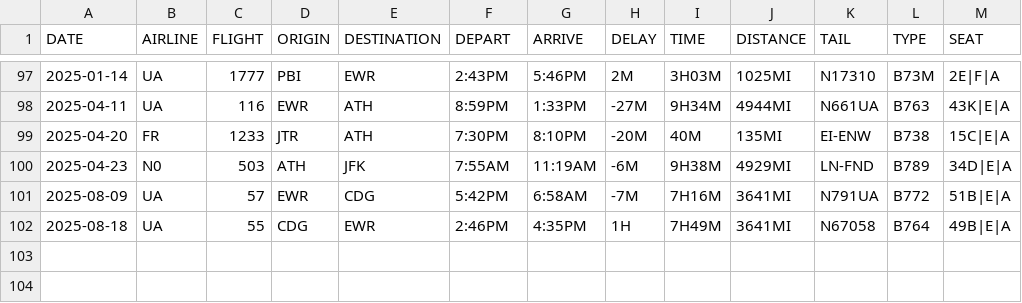
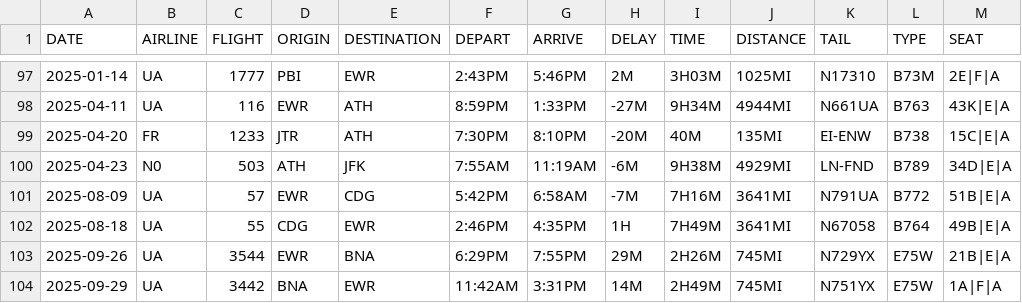
Before and after one commit to mb4828/my-flight-log, a CSV file: kml_utility/MyFlightLog.csv, drawn as a sheet; only a part is shown, gaps mark what is left out; the diff names each change by its address in the sheet, - before the commit and + after, or states it on an @@ line.

```diff
--- a/kml_utility/MyFlightLog.csv
+++ b/kml_utility/MyFlightLog.csv
+row 103: 2025-09-26 | UA | 3544 | EWR | BNA | 6:29PM | 7:55PM | 29M | 2H26M | 745MI | N729YX | E75W | 21B|E|A
+row 104: 2025-09-29 | UA | 3442 | BNA | EWR | 11:42AM | 3:31PM | 14M | 2H49M | 745MI | N751YX | E75W | 1A|F|A
```
Also changed, not shown: 1 other file.
